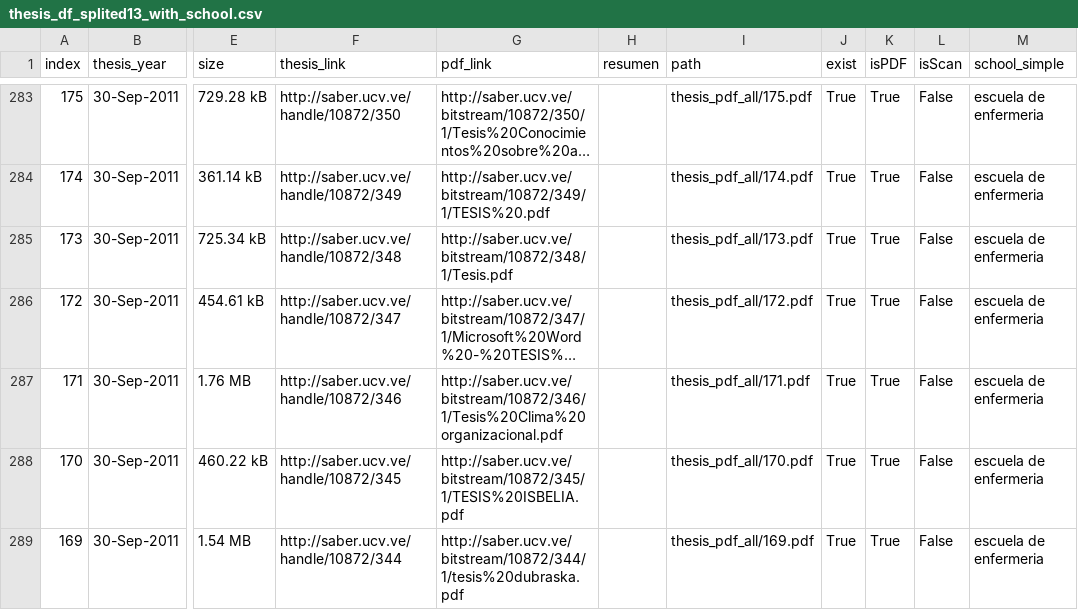
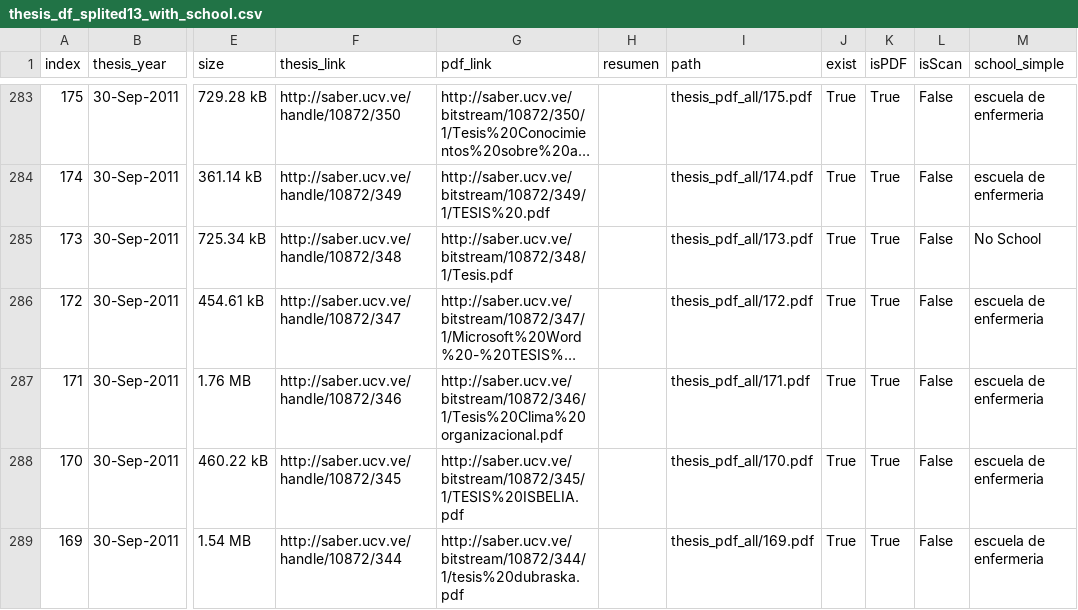
Before and after one commit to HighDeFing/thesis_v4, a CSV file: notebooks/data/splitted/thesis_df_splited13_with_school.csv, drawn as a sheet; only a part is shown, gaps mark what is left out; long unchanged cells end in …; the diff covers the shown part only; the diff names each change by its address in the sheet, - before the commit and + after, or states it on an @@ line.

```diff
--- a/notebooks/data/splitted/thesis_df_splited13_with_school.csv
+++ b/notebooks/data/splitted/thesis_df_splited13_with_school.csv
-M285 (school_simple): escuela de enfermeria
+M285 (school_simple): No School
```
Also changed, not shown: 24 edited cells elsewhere in this file, notebooks/data/splitted/thesis_df_splited0_with_school.csv, notebooks/data/splitted/thesis_df_splited15_with_school.csv, 27 other files.
